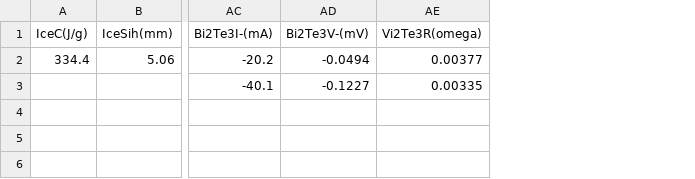
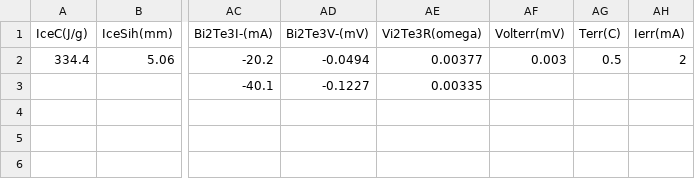
Before and after one commit to victorwk93812/NTU-Phys-b11-FOEP-Mon-Group2, a CSV file: A6/data/A6-1.csv, drawn as a sheet; only a part is shown, gaps mark what is left out; the diff names each change by its address in the sheet, - before the commit and + after, or states it on an @@ line.

```diff
--- a/A6/data/A6-1.csv
+++ b/A6/data/A6-1.csv
+column AF (Volterr(mV)), row 2: 0.003
+column AG (Terr(C)), row 2: 0.5
+column AH (Ierr(mA)), row 2: 2
```
Also changed, not shown: 9 other files.
